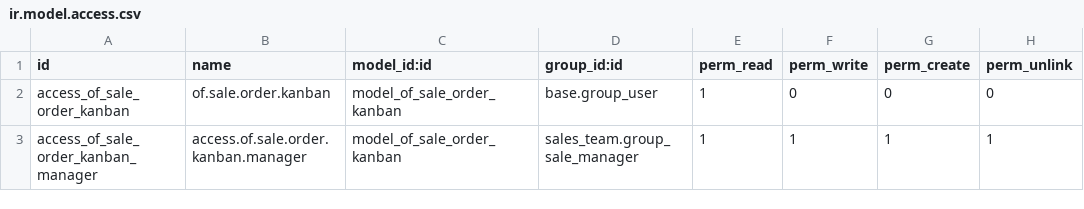
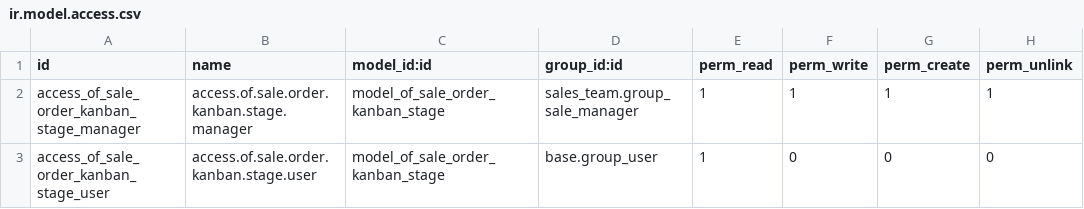
Before and after one commit to odof/openfire, a CSV file: of_sale_kanban/security/ir.model.access.csv, drawn as a sheet; removed rows and columns are numbered as before the commit, all else as after; the diff names each change by its address in the sheet, - before the commit and + after, or states it on an @@ line.

Commit message:
of_sale_kanban : T17768 - [MIG] Migration 16.0
Mise en place des étapes kanban pour les commandes de vente.

On en profite pour mettre en place le calcul de la semaine de pose et
 la date de pose de référence pour les commandes de vente.

Ce champ est normalement un champ calculé mais avait été passé en champ
 classique lors de la migration du module `of_crm` dans le commit
  0f2c536aa89035db92fee90aa53f949d601a1ce0.

```diff
--- a/of_sale_kanban/security/ir.model.access.csv
+++ b/of_sale_kanban/security/ir.model.access.csv
-row 2: access_of_sale_order_kanban | of.sale.order.kanban | model_of_sale_order_kanban | base.group_user | 1 | 0 | 0 | 0
-A2 (id): access_of_sale_order_kanban_manager
+A2 (id): access_of_sale_order_kanban_stage_manager
-B2 (name): access.of.sale.order.kanban.manager
+B2 (name): access.of.sale.order.kanban.stage.manager
-C2 (model_id:id): model_of_sale_order_kanban
+C2 (model_id:id): model_of_sale_order_kanban_stage
+row 3: access_of_sale_order_kanban_stage_user | access.of.sale.order.kanban.stage.user | model_of_sale_order_kanban_stage | base.group_user | 1 | 0 | 0 | 0
```
Also changed, not shown: 30 other files.
